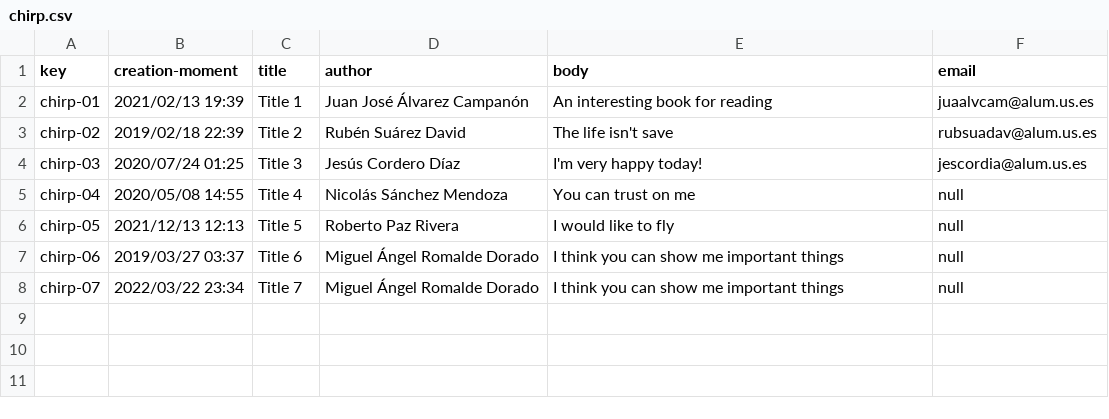
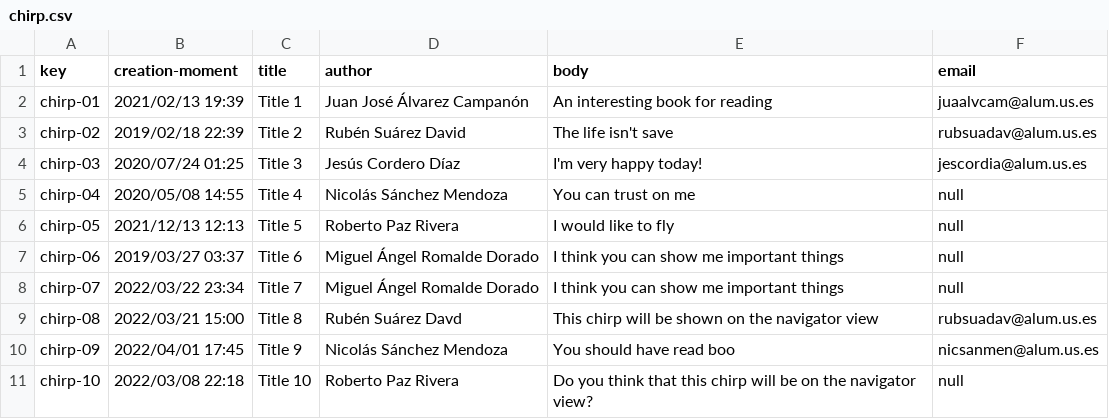
Before and after one commit to marinaramirofde/Acme-Toolkits-1, a CSV file: src/main/webapp/WEB-INF/resources/sample-data/chirp.csv, drawn as a sheet; the diff names each change by its address in the sheet, - before the commit and + after, or states it on an @@ line.

```diff
--- a/src/main/webapp/WEB-INF/resources/sample-data/chirp.csv
+++ b/src/main/webapp/WEB-INF/resources/sample-data/chirp.csv
+row 9: chirp-08 | 2022/03/21 15:00 | Title 8 | Rubén Suárez Davd | This chirp will be shown on the navigator view | rubsuadav@alum.us.es
+row 10: chirp-09 | 2022/04/01 17:45 | Title 9 | Nicolás Sánchez Mendoza | You should have read boo | nicsanmen@alum.us.es
+row 11: chirp-10 | 2022/03/08 22:18 | Title 10 | Roberto Paz Rivera | Do you think that this chirp will be on the navigator view? | null
```
Also changed, not shown: 31 other files.
